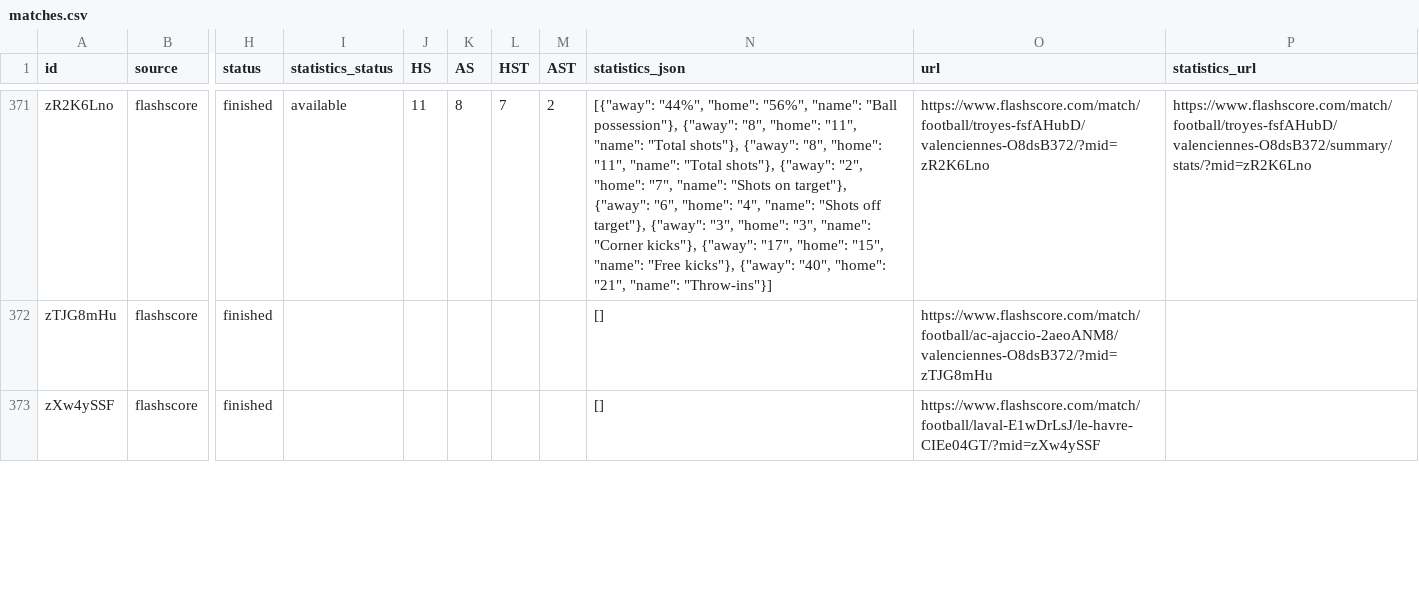
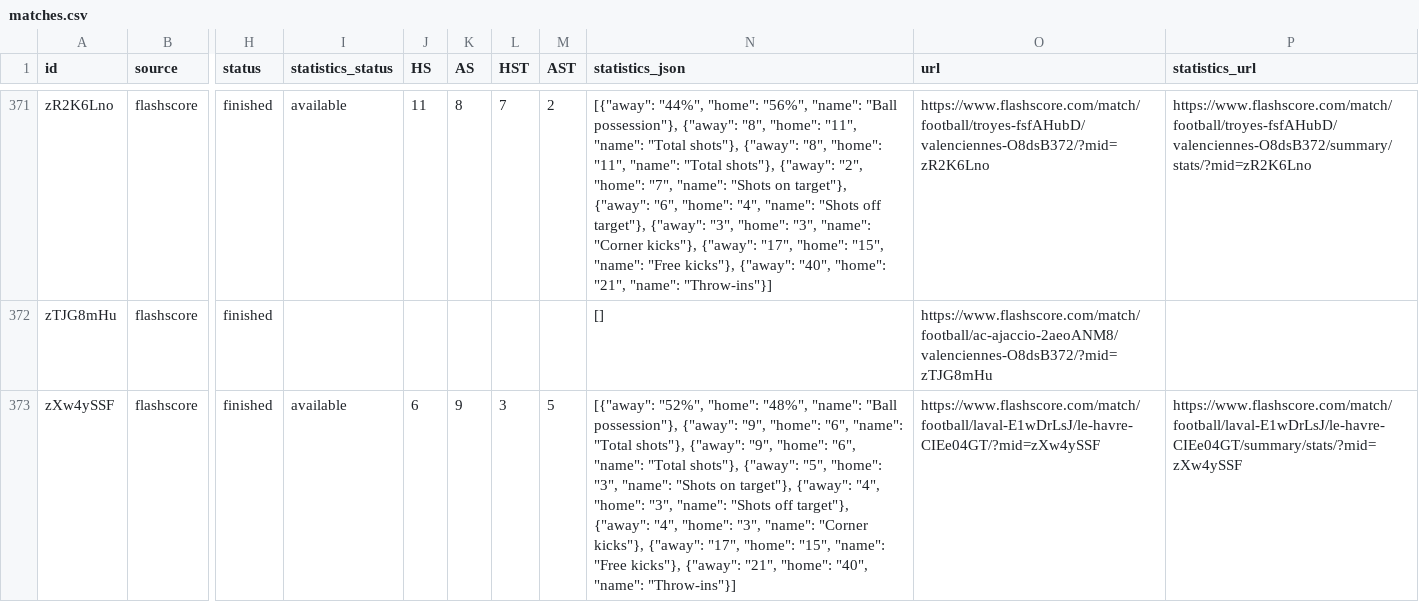
Before and after one commit to JAXON220803/data_scrapping, a CSV file: data/France/F2/2016-2017/flashscore/matches.csv, drawn as a sheet; only a part is shown, gaps mark what is left out; the diff covers the shown part only; the diff names each change by its address in the sheet, - before the commit and + after, or states it on an @@ line.

```diff
--- a/data/France/F2/2016-2017/flashscore/matches.csv
+++ b/data/France/F2/2016-2017/flashscore/matches.csv
-I373 (statistics_status): (empty)
+I373 (statistics_status): available
-J373 (HS): (empty)
+J373 (HS): 6
-K373 (AS): (empty)
+K373 (AS): 9
-L373 (HST): (empty)
+L373 (HST): 3
-M373 (AST): (empty)
+M373 (AST): 5
-N373 (statistics_json): []
+N373 (statistics_json): [{"away": "52%", "home": "48%", "name": "Ball possession"}, {"away": "9", "home": "6", "name": "Total shots"}, {"away": "9", "home": "6", "name": "Total shots"}, {"away": "5", "home": "3", "name": "Shots on target"}, {"away": "4", "home": "3", "name": "Shots off target"}, {"away": "4", "home": "3", "name": "Corner kicks"}, {"away": "17", "home": "15", "name": "Free kicks"}, {"away": "21", "home": "40", "name": "Throw-ins"}]
-P373 (statistics_url): (empty)
+P373 (statistics_url): https://www.flashscore.com/match/football/laval-E1wDrLsJ/le-havre-CIEe04GT/summary/stats/?mid=zXw4ySSF
```
Also changed, not shown: 35 edited cells elsewhere in this file, filled/France/2016-2017/F2.csv, 5 other files.
